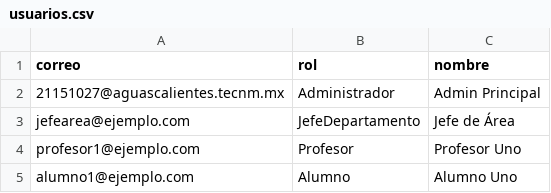
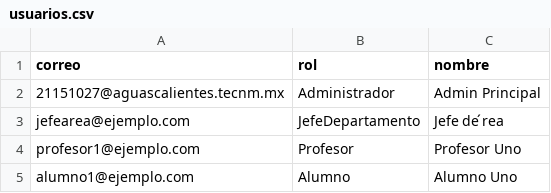
Before and after one commit to AngelJeffersonJ/nueva, a CSV file: csv/usuarios.csv, drawn as a sheet.

Commit message:
27.1.2

```diff
--- a/csv/usuarios.csv
+++ b/csv/usuarios.csv
@@ -2,3 +2,3 @@ correo,rol,nombre
 21151027@aguascalientes.tecnm.mx,Administrador,Admin Principal
-jefearea@ejemplo.com,JefeDepartamento,Jefe de Área
+jefearea@ejemplo.com,JefeDepartamento,Jefe de ́rea
 profesor1@ejemplo.com,Profesor,Profesor Uno
```
